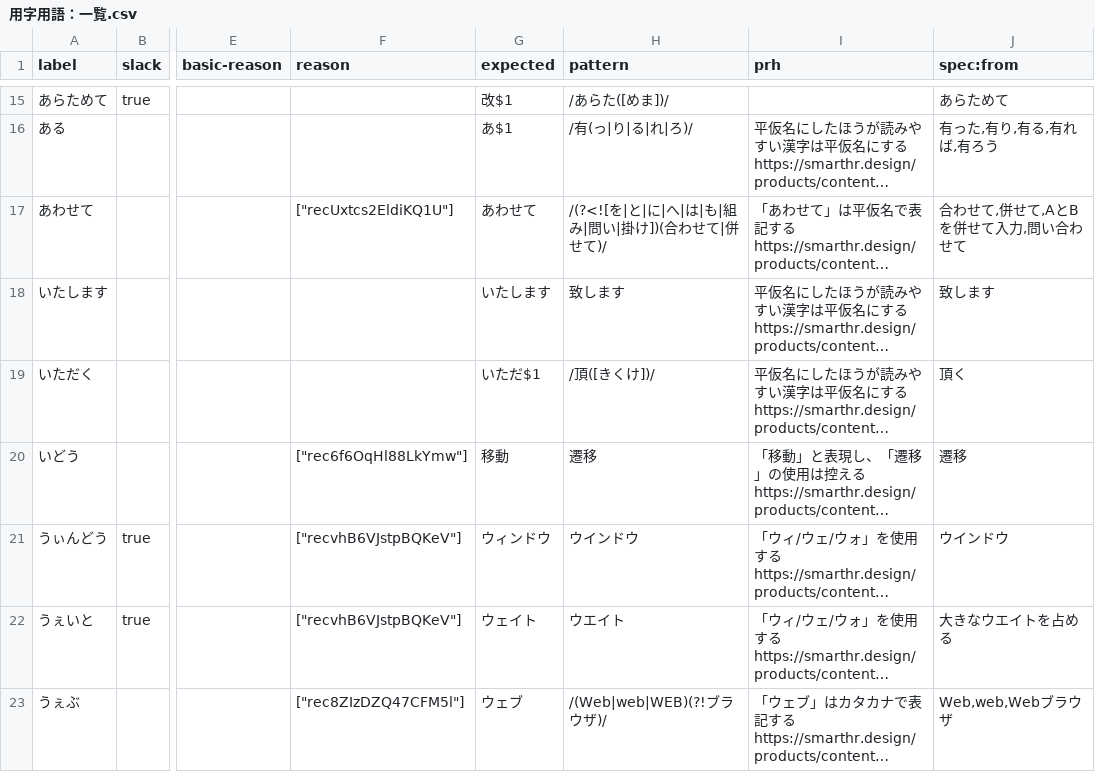
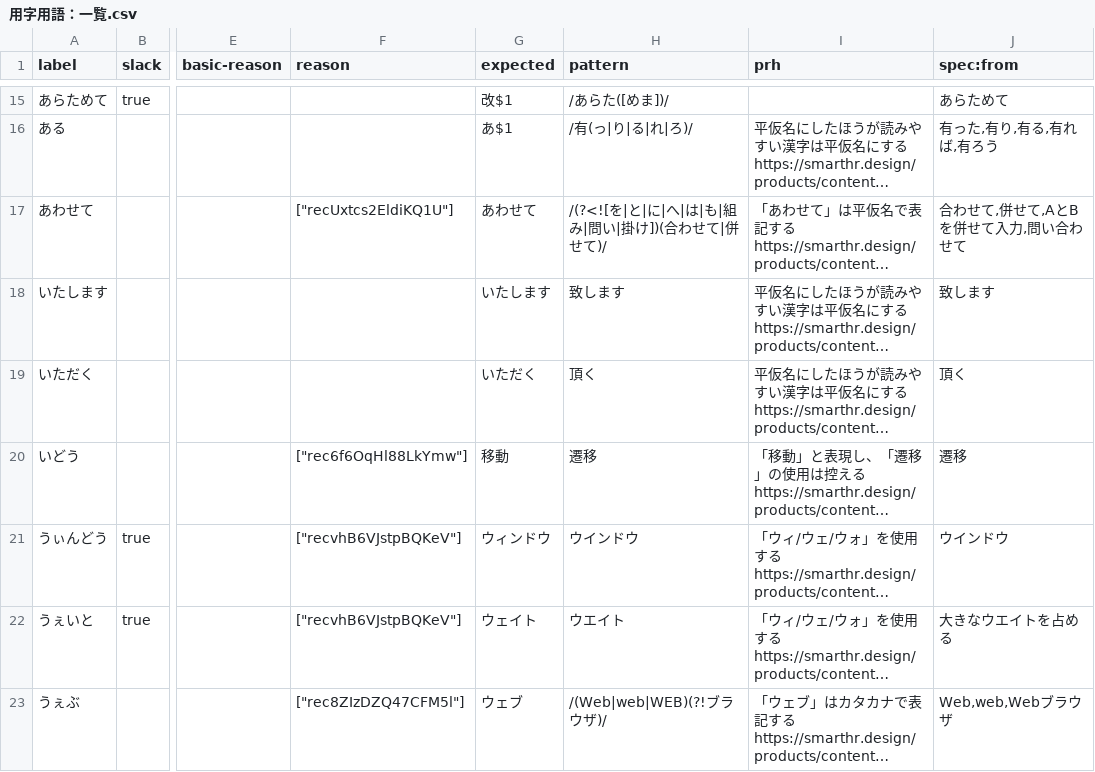
Before and after one commit to kufu/smarthr-design-system, a CSV file: static/csv/用字用語：一覧.csv, drawn as a sheet; only a part is shown, gaps mark what is left out; long unchanged cells end in …; the diff covers the shown part only; the diff names each change by its address in the sheet, - before the commit and + after, or states it on an @@ line.

```diff
--- a/static/csv/用字用語：一覧.csv
+++ b/static/csv/用字用語：一覧.csv
-G19 (expected): いただ$1
+G19 (expected): いただく
-H19 (pattern): /頂([きくけ])/
+H19 (pattern): 頂く
```
Also changed, not shown: 1 added row and 5 edited cells elsewhere in this file, static/csv/エラーメッセージ（CSV取り込みのバックグラウンド処理）.csv, static/csv/エラーメッセージ（バックグラウンド処理）.csv, 1 other file.
